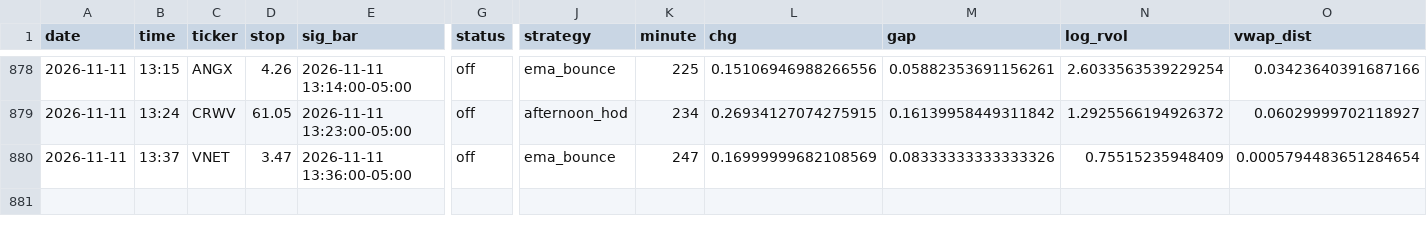
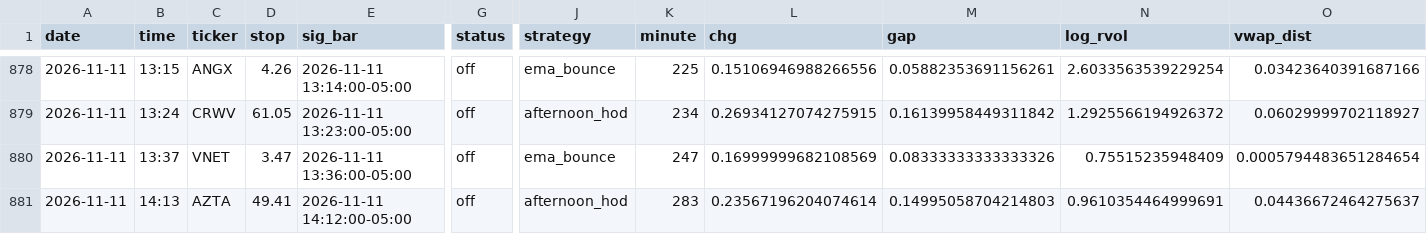
Before and after one commit to newurbaninfluence-lgtm/paper-trading-bot, a CSV file: signals.csv, drawn as a sheet; only a part is shown, gaps mark what is left out; rows hold the shown columns only; the diff names each change by its address in the sheet, - before the commit and + after, or states it on an @@ line.

```diff
--- a/signals.csv
+++ b/signals.csv
+row 881: 2026-11-11 | 14:13 | AZTA | 49.41 | 2026-11-11 14:12:00-05:00 | off | afternoon_hod | 283 | 0.23567196204074614 | 0.14995058704214803 | 0.9610354464999691 | 0.04436672464275637
```
Also changed, not shown: 2 other files.
